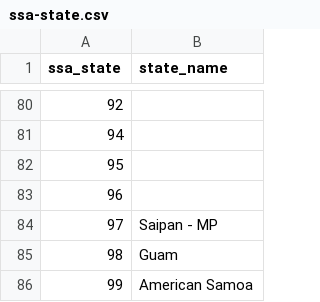
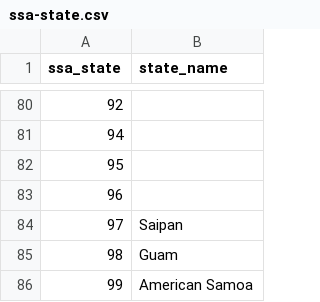
Before and after one commit to datawookie/yankee, a CSV file: data-raw/ssa-state.csv, drawn as a sheet; only a part is shown, gaps mark what is left out.

Commit message:
Rename record for Saipan

```diff
--- a/data-raw/ssa-state.csv
+++ b/data-raw/ssa-state.csv
@@ -83,3 +83,3 @@ ssa_state;state_name
 96;
-97;Saipan - MP
+97;Saipan
 98;Guam
```
Also changed, not shown: 1 other file.
